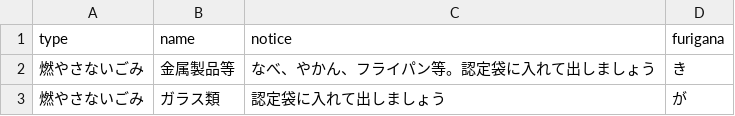
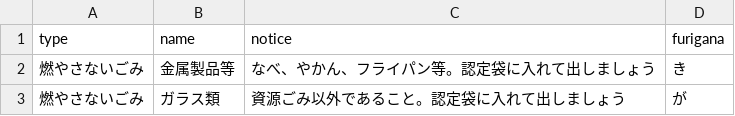
Before and after one commit to baku-baku/5374, a CSV file: data/target.csv, drawn as a sheet.

Commit message:
Update target.csv

```diff
--- a/data/target.csv
+++ b/data/target.csv
@@ -2,2 +2,2 @@ type,name,notice,furigana
 燃やさないごみ,金属製品等,なべ、やかん、フライパン等。認定袋に入れて出しましょう,き
-燃やさないごみ,ガラス類,認定袋に入れて出しましょう,が
+燃やさないごみ,ガラス類,資源ごみ以外であること。認定袋に入れて出しましょう,が
```
